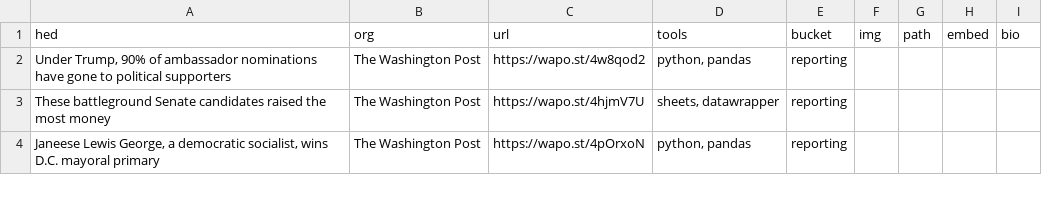
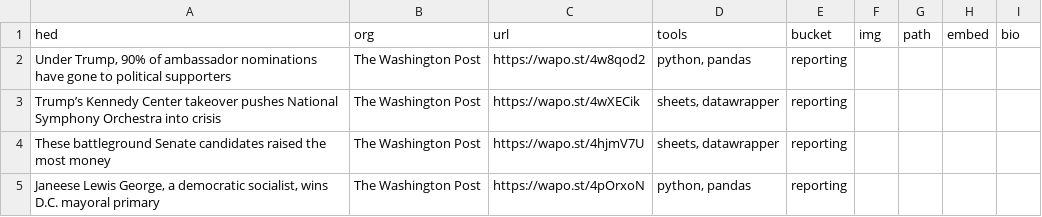
Before and after one commit to amahaja25/amahaja25.github.io, a CSV file: data/selectedwork.csv, drawn as a sheet; only a part is shown; the diff names each change by its address in the sheet, - before the commit and + after, or states it on an @@ line.

Commit message:
one more clip

```diff
--- a/data/selectedwork.csv
+++ b/data/selectedwork.csv
+row 3: Trump’s Kennedy Center takeover pushes National Symphony Orchestra into crisis | The Washington Post | https://wapo.st/4wXECik | sheets, datawrapper | reporting
```
